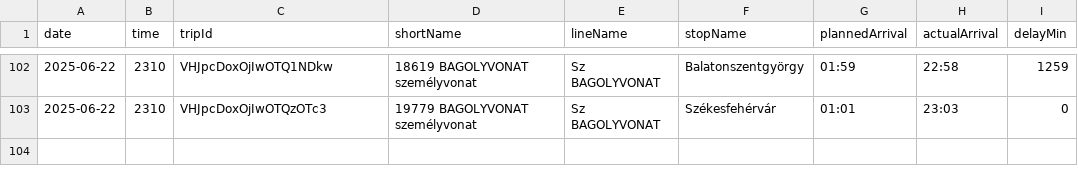
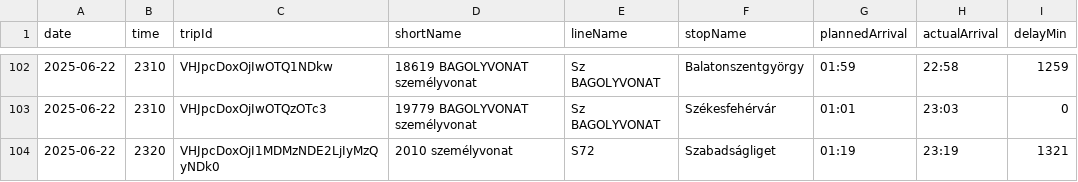
Before and after one commit to kubsubs/vonatkeses, a CSV file: arrivals.csv, drawn as a sheet; only a part is shown, gaps mark what is left out; the diff names each change by its address in the sheet, - before the commit and + after, or states it on an @@ line.

```diff
--- a/arrivals.csv
+++ b/arrivals.csv
+row 104: 2025-06-22 | 2320 | VHJpcDoxOjI1MDMzNDE2LjIyMzQyNDk0 | 2010 személyvonat | S72 | Szabadságliget | 01:19 | 23:19 | 1321
```
Also changed, not shown: 3 other files.
